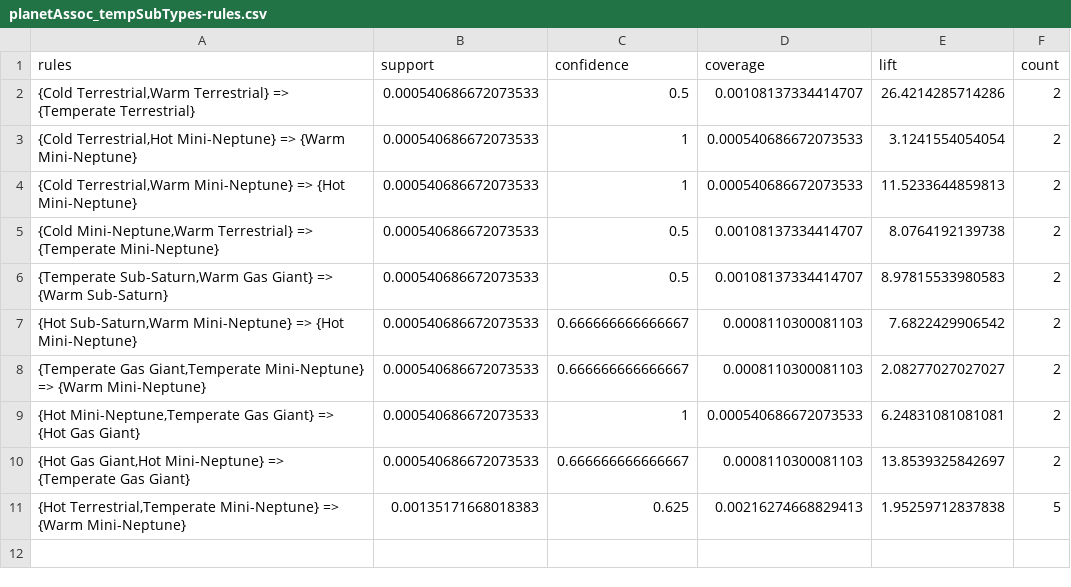
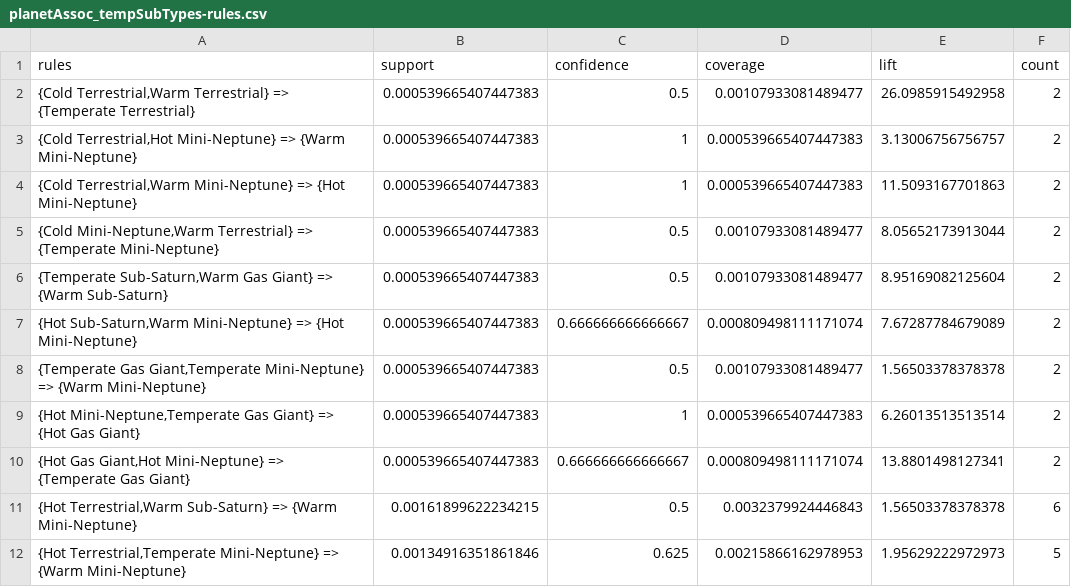
Before and after one commit to PrabhuLab/PIE, a CSV file: association_analysis/rules/planetAssoc_tempSubTypes-rules.csv, drawn as a sheet.

```diff
--- a/association_analysis/rules/planetAssoc_tempSubTypes-rules.csv
+++ b/association_analysis/rules/planetAssoc_tempSubTypes-rules.csv
@@ -1,11 +1,12 @@
 "rules","support","confidence","coverage","lift","count"
-"{Cold Terrestrial,Warm Terrestrial} => {Temperate Terrestrial}",0.000540686672073533,0.5,0.00108137334414707,26.4214285714286,2
-"{Cold Terrestrial,Hot Mini-Neptune} => {Warm Mini-Neptune}",0.000540686672073533,1,0.000540686672073533,3.1241554054054,2
-"{Cold Terrestrial,Warm Mini-Neptune} => {Hot Mini-Neptune}",0.000540686672073533,1,0.000540686672073533,11.5233644859813,2
-"{Cold Mini-Neptune,Warm Terrestrial} => {Temperate Mini-Neptune}",0.000540686672073533,0.5,0.00108137334414707,8.0764192139738,2
-"{Temperate Sub-Saturn,Warm Gas Giant} => {Warm Sub-Saturn}",0.000540686672073533,0.5,0.00108137334414707,8.97815533980583,2
-"{Hot Sub-Saturn,Warm Mini-Neptune} => {Hot Mini-Neptune}",0.000540686672073533,0.666666666666667,0.0008110300081103,7.6822429906542,2
-"{Temperate Gas Giant,Temperate Mini-Neptune} => {Warm Mini-Neptune}",0.000540686672073533,0.666666666666667,0.0008110300081103,2.08277027027027,2
-"{Hot Mini-Neptune,Temperate Gas Giant} => {Hot Gas Giant}",0.000540686672073533,1,0.000540686672073533,6.24831081081081,2
-"{Hot Gas Giant,Hot Mini-Neptune} => {Temperate Gas Giant}",0.000540686672073533,0.666666666666667,0.0008110300081103,13.8539325842697,2
-"{Hot Terrestrial,Temperate Mini-Neptune} => {Warm Mini-Neptune}",0.00135171668018383,0.625,0.00216274668829413,1.95259712837838,5
+"{Cold Terrestrial,Warm Terrestrial} => {Temperate Terrestrial}",0.000539665407447383,0.5,0.00107933081489477,26.0985915492958,2
+"{Cold Terrestrial,Hot Mini-Neptune} => {Warm Mini-Neptune}",0.000539665407447383,1,0.000539665407447383,3.13006756756757,2
+"{Cold Terrestrial,Warm Mini-Neptune} => {Hot Mini-Neptune}",0.000539665407447383,1,0.000539665407447383,11.5093167701863,2
+"{Cold Mini-Neptune,Warm Terrestrial} => {Temperate Mini-Neptune}",0.000539665407447383,0.5,0.00107933081489477,8.05652173913044,2
+"{Temperate Sub-Saturn,Warm Gas Giant} => {Warm Sub-Saturn}",0.000539665407447383,0.5,0.00107933081489477,8.95169082125604,2
+"{Hot Sub-Saturn,Warm Mini-Neptune} => {Hot Mini-Neptune}",0.000539665407447383,0.666666666666667,0.000809498111171074,7.67287784679089,2
+"{Temperate Gas Giant,Temperate Mini-Neptune} => {Warm Mini-Neptune}",0.000539665407447383,0.5,0.00107933081489477,1.56503378378378,2
+"{Hot Mini-Neptune,Temperate Gas Giant} => {Hot Gas Giant}",0.000539665407447383,1,0.000539665407447383,6.26013513513514,2
+"{Hot Gas Giant,Hot Mini-Neptune} => {Temperate Gas Giant}",0.000539665407447383,0.666666666666667,0.000809498111171074,13.8801498127341,2
+"{Hot Terrestrial,Warm Sub-Saturn} => {Warm Mini-Neptune}",0.00161899622234215,0.5,0.0032379924446843,1.56503378378378,6
+"{Hot Terrestrial,Temperate Mini-Neptune} => {Warm Mini-Neptune}",0.00134916351861846,0.625,0.00215866162978953,1.95629222972973,5
```
Also changed, not shown: association_analysis/rules/stellar-planetAssoc_tempSubTypes-rules.csv, association_analysis/rules/stellarPlanetAssoc_tempSubTypes-rules.csv, 19 other files.
